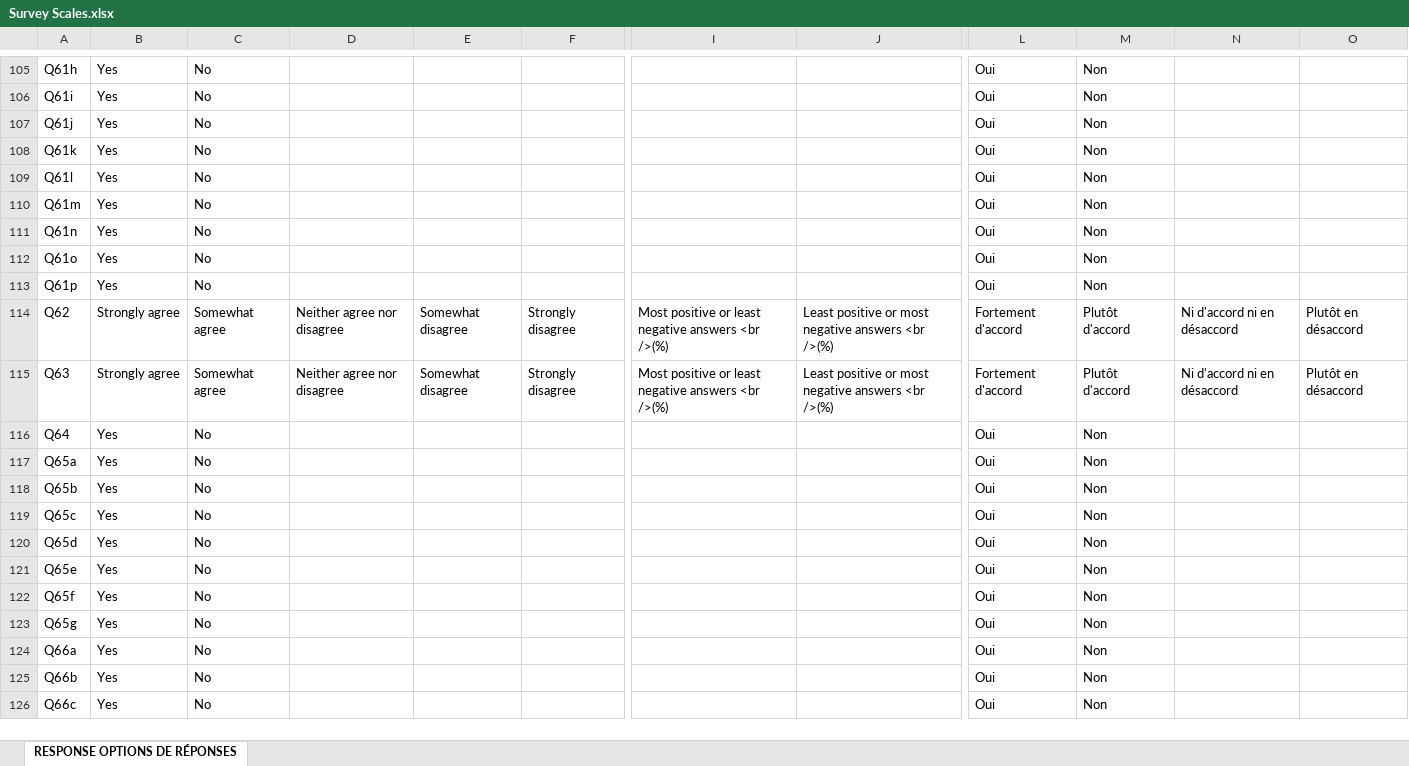
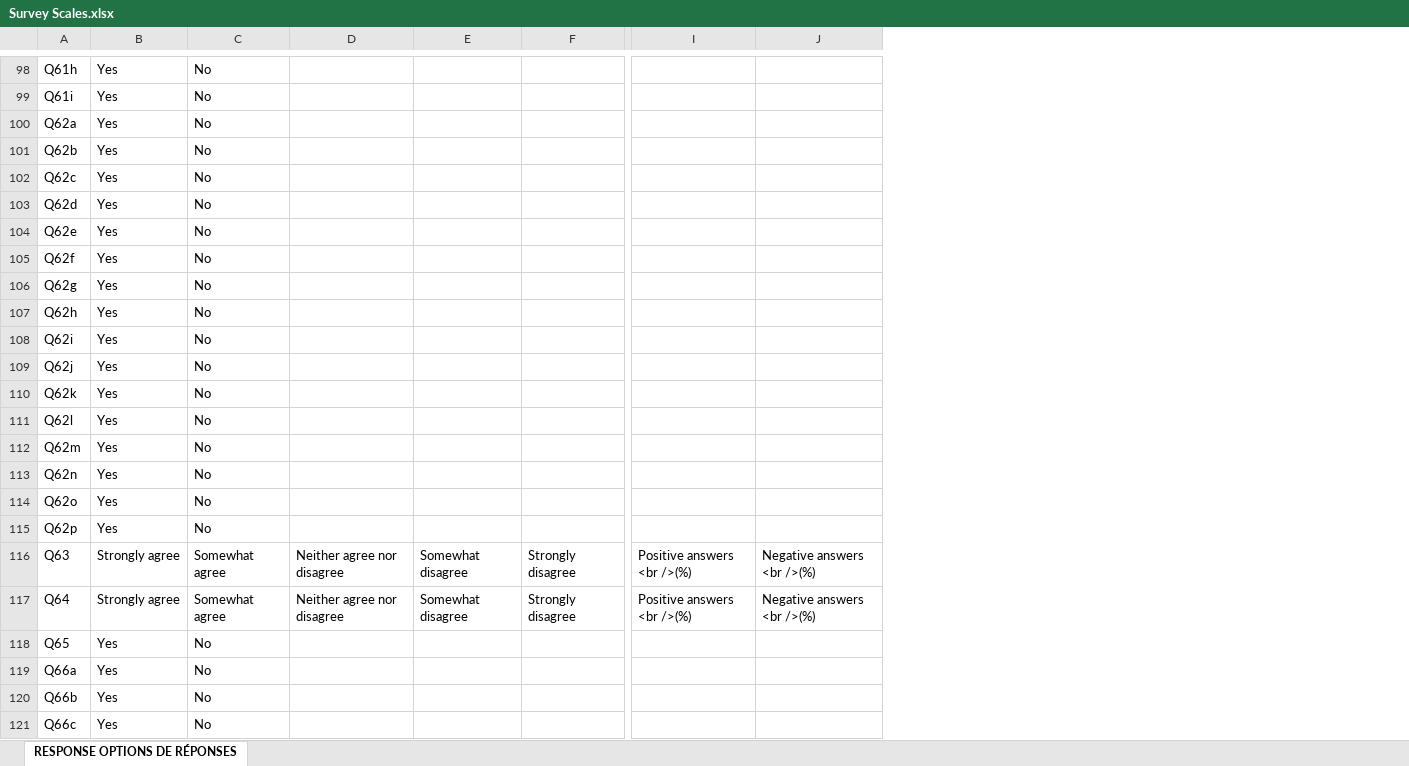
Before and after one commit to Martin-Coder-Cloud/PSES---GPT, an Excel workbook: metadata/Survey Scales.xlsx, sheet RESPONSE OPTIONS DE RÉPONSES, drawn as a sheet; only a part is shown, gaps mark what is left out; values as stored, in another font and other column widths than the file's, no borders; removed rows and columns are numbered as before the commit, all else as after; rows hold the shown columns only; the diff covers the shown part only; the diff names each change by its address in the sheet, - before the commit and + after, or states it on an @@ line.

```diff
--- a/metadata/Survey Scales.xlsx (sheet RESPONSE OPTIONS DE RÉPONSES)
+++ b/metadata/Survey Scales.xlsx (sheet RESPONSE OPTIONS DE RÉPONSES)
-column I, row 115: Most positive or least negative answers <br />(%)
-column J, row 115: Least positive or most negative answers <br />(%)
+column I, rows 116-117: Positive answers <br />(%) | Positive answers <br />(%)
+column J, rows 116-117: Negative answers <br />(%) | Negative answers <br />(%)
-column L, rows 105-113: all Oui; rows 115-117: Fortement d'accord | Oui | Oui; rows 124-126: all Oui
-column M, rows 105-113: all Non; rows 115-117: Plutôt d'accord | Non | Non; rows 124-126: all Non
-column N, row 115: Ni d'accord ni en désaccord
-column O, row 115: Plutôt en désaccord
+row 100: Q62a | Yes | No
+row 101: Q62b | Yes | No
+row 102: Q62c | Yes | No
+row 103: Q62d | Yes | No
+row 104: Q62e | Yes | No
+row 105: Q62f | Yes | No
+row 106: Q62g | Yes | No
+row 107: Q62h | Yes | No
+row 108: Q62i | Yes | No
-A109: Q61j
+A109: Q62j
-A110: Q61k
+A110: Q62k
-A111: Q61l
+A111: Q62l
-A112: Q61m
+A112: Q62m
-A113: Q61n
+A113: Q62n
-A114: Q61o
+A114: Q62o
-A115: Q61p
+A115: Q62p
-row 114: Q62 | Strongly agree | Somewhat agree | Neither agree nor disagree | Somewhat disagree | Strongly disagree | Most positive or least negative answers <br />(%) | Least positive or most negative answers <br />(%) | Fortement d'accord | Plutôt d'accord | Ni d'accord ni en désaccord | Plutôt en désaccord
-B117: Yes
+B117: Strongly agree
-C117: No
+C117: Somewhat agree
-D117: (empty)
+D117: Neither agree nor disagree
-E117: (empty)
+E117: Somewhat disagree
-F117: (empty)
+F117: Strongly disagree
-A118: Q65a
+A118: Q65
-row 118: Q65b | Yes | No |  |  |  |  |  | Oui | Non
-row 119: Q65c | Yes | No |  |  |  |  |  | Oui | Non
-row 120: Q65d | Yes | No |  |  |  |  |  | Oui | Non
-row 121: Q65e | Yes | No |  |  |  |  |  | Oui | Non
-row 122: Q65f | Yes | No |  |  |  |  |  | Oui | Non
-row 123: Q65g | Yes | No |  |  |  |  |  | Oui | Non
```
Also changed, not shown: 23 added rows, 41 removed rows and 124 edited cells elsewhere in this sheet.
